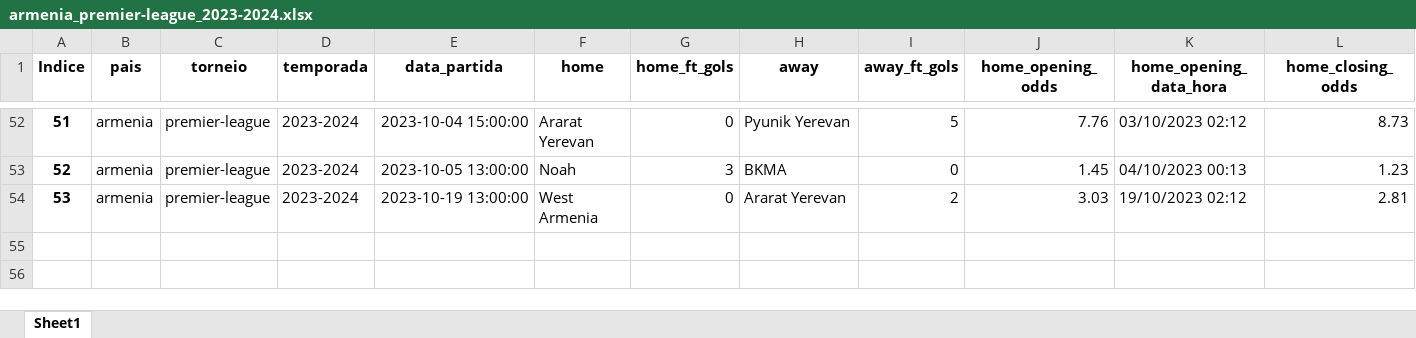
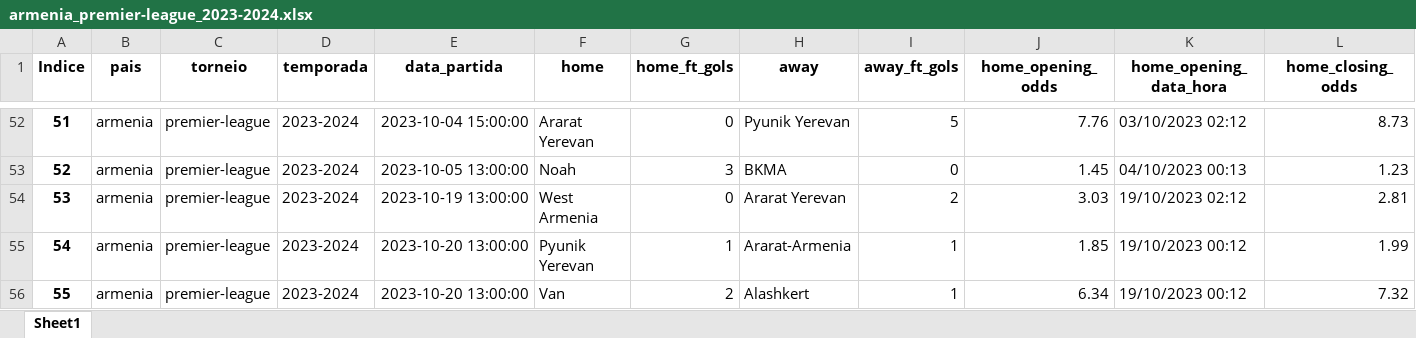
Before and after one commit to tarciziojrdf/poco, an Excel workbook: 2023/armenia_premier-league_2023-2024.xlsx, sheet Sheet1, drawn as a sheet; only a part is shown, gaps mark what is left out; values as stored, in another font and other column widths than the file's, no borders; rows hold the shown columns only; the diff names each change by its address in the sheet, - before the commit and + after, or states it on an @@ line.

```diff
--- a/2023/armenia_premier-league_2023-2024.xlsx (sheet Sheet1)
+++ b/2023/armenia_premier-league_2023-2024.xlsx (sheet Sheet1)
+row 55: 54 | armenia | premier-league | 2023-2024 | 2023-10-20 13:00:00 | Pyunik Yerevan | 1 | Ararat-Armenia | 1 | 1.85 | 19/10/2023 00:12 | 1.99
+row 56: 55 | armenia | premier-league | 2023-2024 | 2023-10-20 13:00:00 | Van | 2 | Alashkert | 1 | 6.34 | 19/10/2023 00:12 | 7.32
```
Also changed, not shown: 2023/bulgaria_vtora-liga_2023-2024.xlsx, 2023/greece_super-league-2_2023-2024.xlsx, 9 other files.
